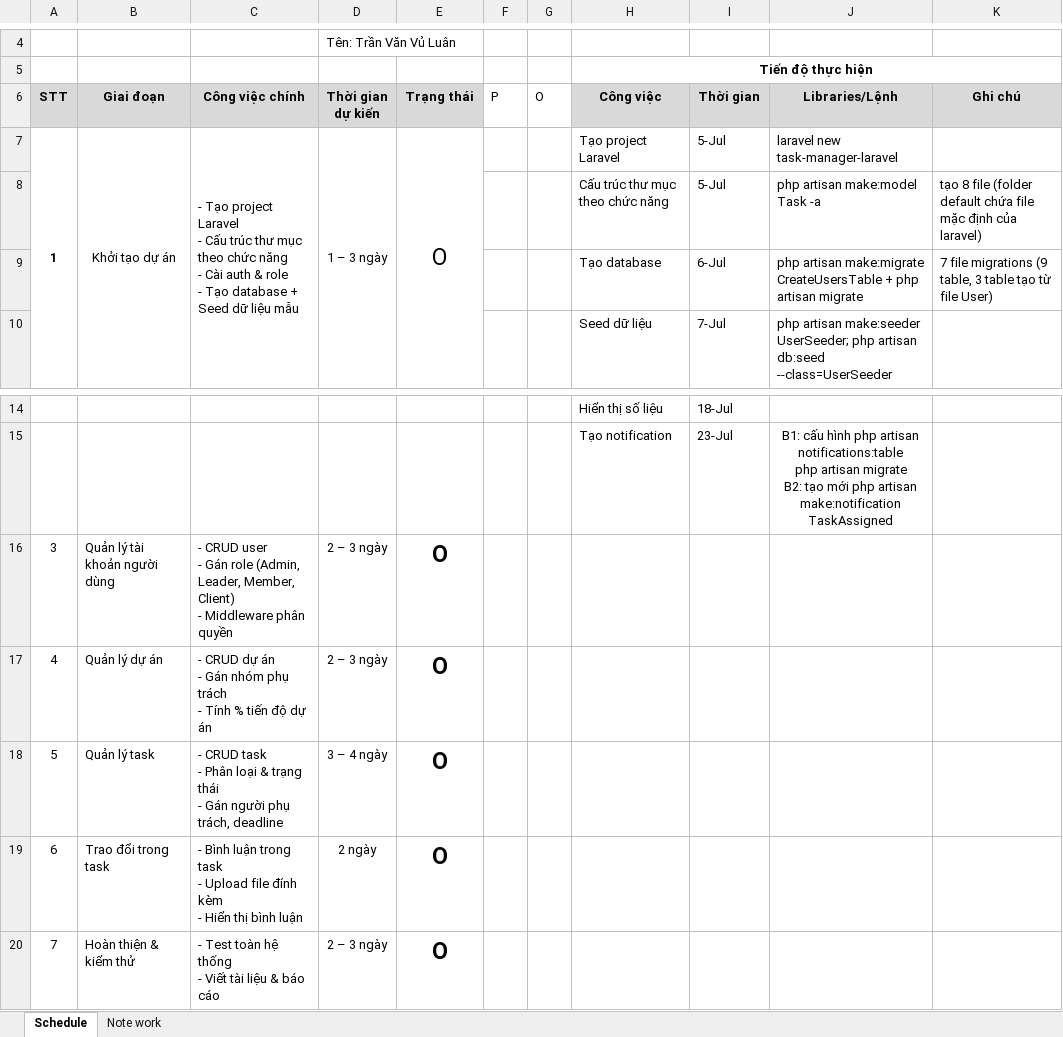
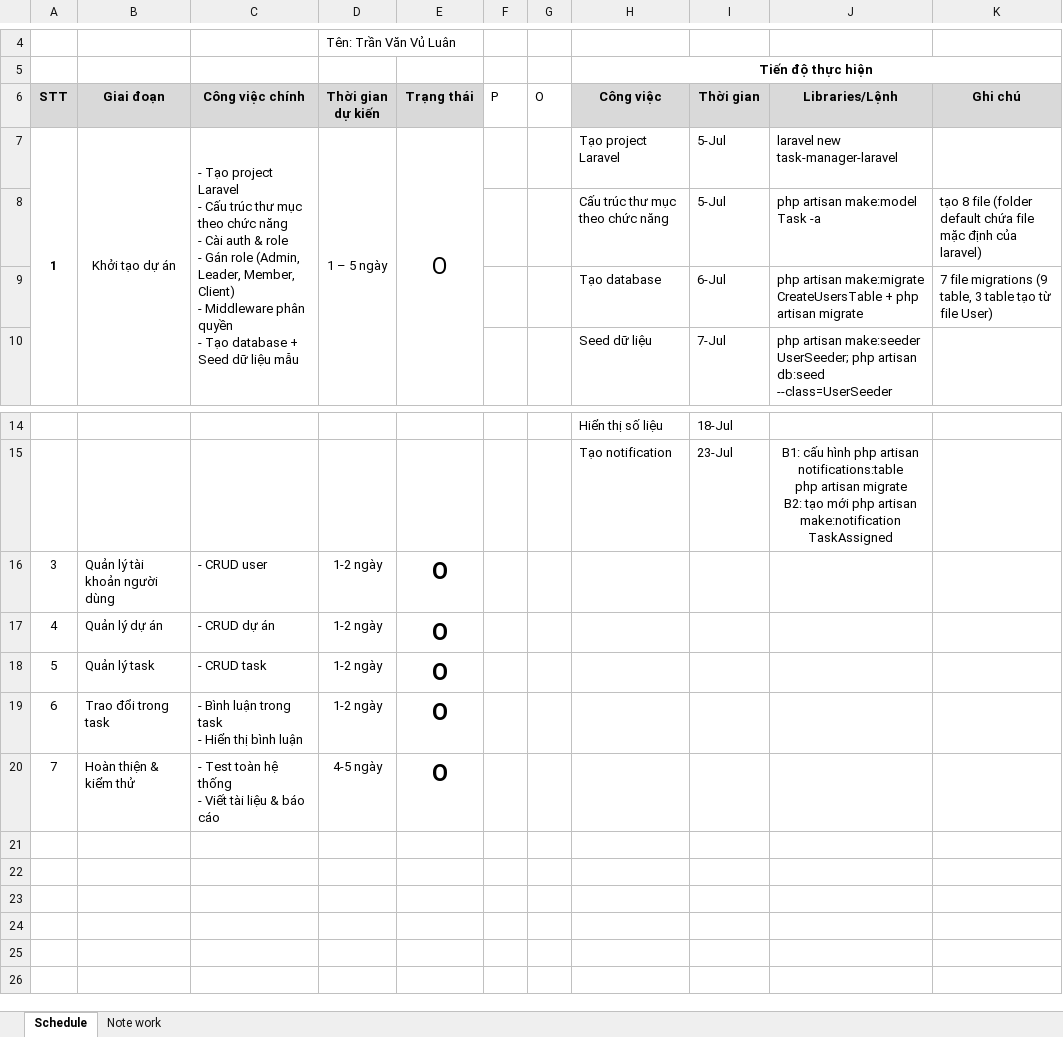
Before and after one commit to Der300/task-manager-laravel, an Excel workbook: Schedule-Note.xlsx, sheet Schedule, drawn as a sheet; only a part is shown, gaps mark what is left out; values as stored, in another font and other column widths than the file's, no borders; conditional formats not drawn; ↵ is a line break in a cell; the diff names each change by its address in the sheet, - before the commit and + after, or states it on an @@ line.

Commit message:
GĐ 3-1: Xây dựng giao diện trang user list.

```diff
--- a/Schedule-Note.xlsx (sheet Schedule)
+++ b/Schedule-Note.xlsx (sheet Schedule)
-C7 (Công việc chính): …role ↵ - Tạo database…
+C7 (Công việc chính): …role ↵ - Gán role (Admin, Leader, Member, Client) ↵ - Middleware phân quyền ↵ - Tạo database…
-D7 (Thời gian dự kiến): 1 – 3 ngày
+D7 (Thời gian dự kiến): 1 – 5 ngày
-C16 (Công việc chính): - CRUD user ↵ - Gán role (Admin, Leader, Member, Client) ↵ - Middleware phân quyền
+C16 (Công việc chính): - CRUD user
-D16:D17 (Thời gian dự kiến): 2 – 3 ngày
+D16:D17 (Thời gian dự kiến): 1-2 ngày
-C17 (Công việc chính): - CRUD dự án ↵ - Gán nhóm phụ trách ↵ - Tính % tiến độ dự án
+C17 (Công việc chính): - CRUD dự án
-C18 (Công việc chính): - CRUD task ↵ - Phân loại & trạng thái ↵ - Gán người phụ trách, deadline
+C18 (Công việc chính): - CRUD task
-D18 (Thời gian dự kiến): 3 – 4 ngày
+D18 (Thời gian dự kiến): 1-2 ngày
-C19 (Công việc chính): …task ↵ - Upload file đính kèm ↵ - Hiển thị…
+C19 (Công việc chính): …task ↵ - Hiển thị…
-D19 (Thời gian dự kiến): 2 ngày
+D19 (Thời gian dự kiến): 1-2 ngày
-D20 (Thời gian dự kiến): 2 – 3 ngày
+D20 (Thời gian dự kiến): 4-5 ngày
```
Also changed, not shown: 6 other files.
